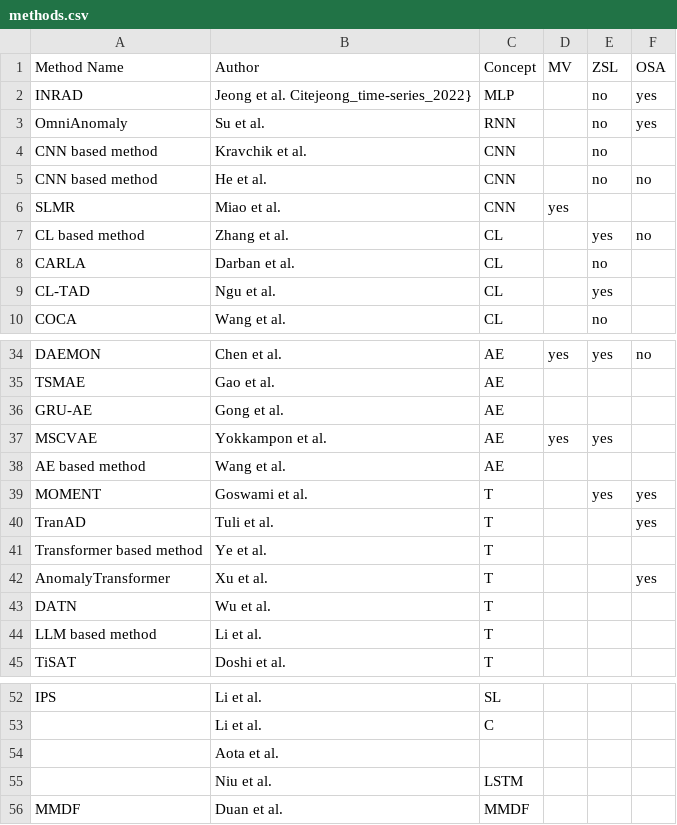
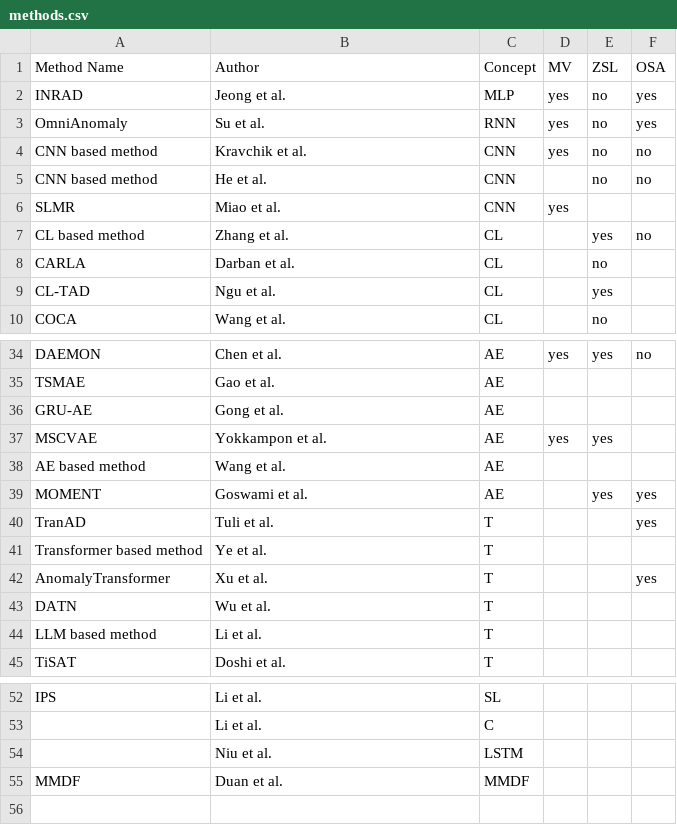
Before and after one commit to johanneshoelker/Smart-Systems-Paper, a CSV file: Findings/methods.csv, drawn as a sheet; only a part is shown, gaps mark what is left out; the diff names each change by its address in the sheet, - before the commit and + after, or states it on an @@ line.

Commit message:
methods: kravchik

```diff
--- a/Findings/methods.csv
+++ b/Findings/methods.csv
-B2 (Author): Jeong et al. Citejeong_time-series_2022}
+B2 (Author): Jeong et al.
-D2:D4 (MV): (empty)
+D2:D4 (MV): yes
-F4 (OSA): (empty)
+F4 (OSA): no
-C39 (Concept): T
+C39 (Concept): AE
-row 54:  | Aota et al.
```
Also changed, not shown: 4 other files.
